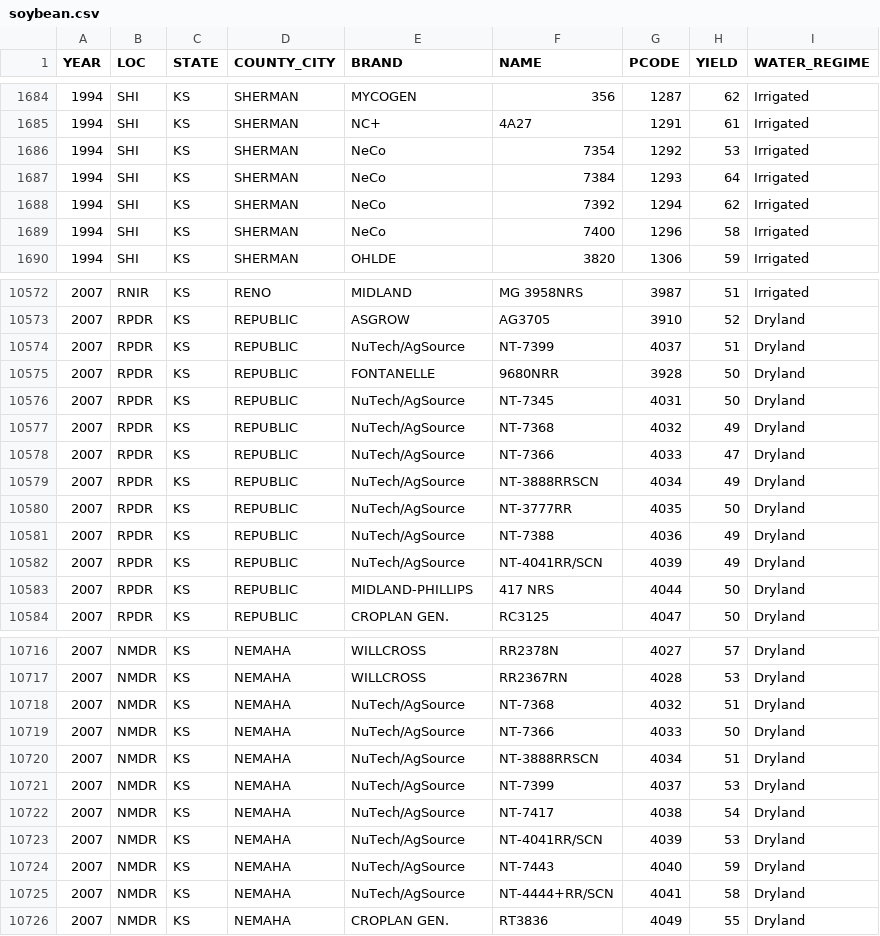
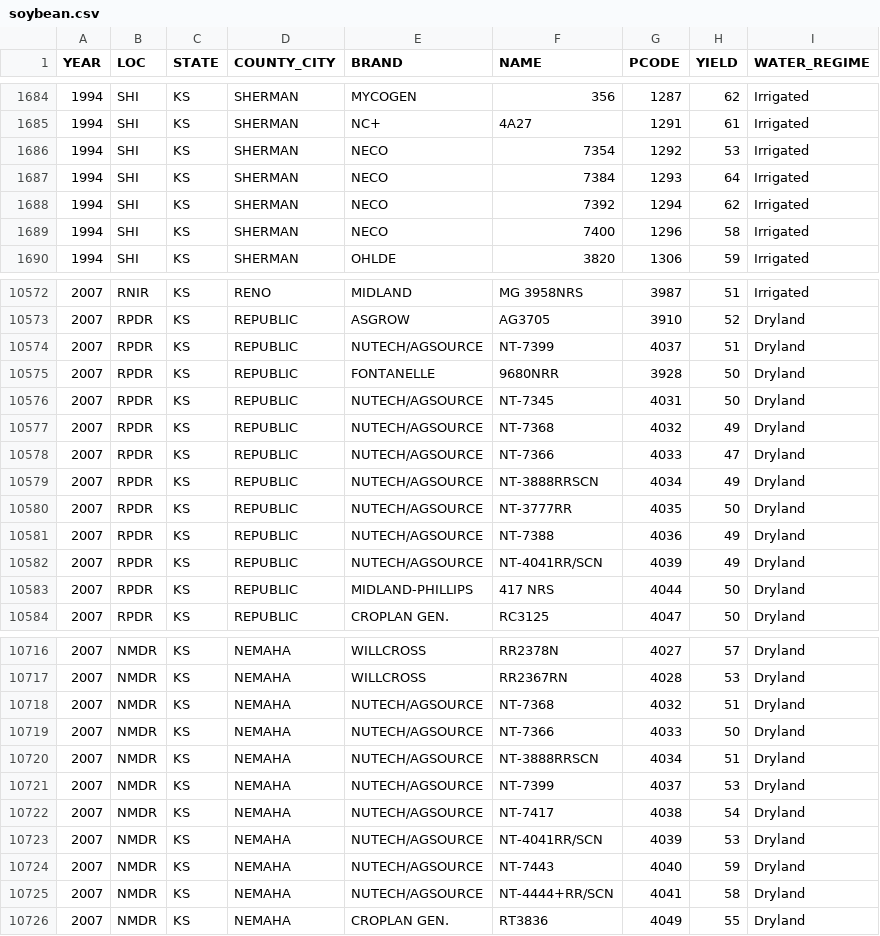
Before and after one commit to Ciampitti-Lab/AVYield, a CSV file: data/datasets/soybean.csv, drawn as a sheet; only a part is shown, gaps mark what is left out; the diff covers the shown part only.

```diff
--- a/data/datasets/soybean.csv
+++ b/data/datasets/soybean.csv
@@ -1685,6 +1685,6 @@ YEAR,LOC,STATE,COUNTY_CITY,BRAND,NAME,PCODE,YIELD,WATER_REGIME
 1994,SHI,KS,SHERMAN,NC+,4A27,1291,61,Irrigated
-1994,SHI,KS,SHERMAN,NeCo,7354,1292,53,Irrigated
-1994,SHI,KS,SHERMAN,NeCo,7384,1293,64,Irrigated
-1994,SHI,KS,SHERMAN,NeCo,7392,1294,62,Irrigated
-1994,SHI,KS,SHERMAN,NeCo,7400,1296,58,Irrigated
+1994,SHI,KS,SHERMAN,NECO,7354,1292,53,Irrigated
+1994,SHI,KS,SHERMAN,NECO,7384,1293,64,Irrigated
+1994,SHI,KS,SHERMAN,NECO,7392,1294,62,Irrigated
+1994,SHI,KS,SHERMAN,NECO,7400,1296,58,Irrigated
 1994,SHI,KS,SHERMAN,OHLDE,3820,1306,59,Irrigated
@@ -10573,11 +10573,11 @@ YEAR,LOC,STATE,COUNTY_CITY,BRAND,NAME,PCODE,YIELD,WATER_REGIME
 2007,RPDR,KS,REPUBLIC,ASGROW,AG3705,3910,52,Dryland
-2007,RPDR,KS,REPUBLIC,NuTech/AgSource,NT-7399,4037,51,Dryland
+2007,RPDR,KS,REPUBLIC,NUTECH/AGSOURCE,NT-7399,4037,51,Dryland
 2007,RPDR,KS,REPUBLIC,FONTANELLE,9680NRR,3928,50,Dryland
-2007,RPDR,KS,REPUBLIC,NuTech/AgSource,NT-7345,4031,50,Dryland
-2007,RPDR,KS,REPUBLIC,NuTech/AgSource,NT-7368,4032,49,Dryland
-2007,RPDR,KS,REPUBLIC,NuTech/AgSource,NT-7366,4033,47,Dryland
-2007,RPDR,KS,REPUBLIC,NuTech/AgSource,NT-3888RRSCN,4034,49,Dryland
-2007,RPDR,KS,REPUBLIC,NuTech/AgSource,NT-3777RR,4035,50,Dryland
-2007,RPDR,KS,REPUBLIC,NuTech/AgSource,NT-7388,4036,49,Dryland
-2007,RPDR,KS,REPUBLIC,NuTech/AgSource,NT-4041RR/SCN,4039,49,Dryland
+2007,RPDR,KS,REPUBLIC,NUTECH/AGSOURCE,NT-7345,4031,50,Dryland
+2007,RPDR,KS,REPUBLIC,NUTECH/AGSOURCE,NT-7368,4032,49,Dryland
+2007,RPDR,KS,REPUBLIC,NUTECH/AGSOURCE,NT-7366,4033,47,Dryland
+2007,RPDR,KS,REPUBLIC,NUTECH/AGSOURCE,NT-3888RRSCN,4034,49,Dryland
+2007,RPDR,KS,REPUBLIC,NUTECH/AGSOURCE,NT-3777RR,4035,50,Dryland
+2007,RPDR,KS,REPUBLIC,NUTECH/AGSOURCE,NT-7388,4036,49,Dryland
+2007,RPDR,KS,REPUBLIC,NUTECH/AGSOURCE,NT-4041RR/SCN,4039,49,Dryland
 2007,RPDR,KS,REPUBLIC,MIDLAND-PHILLIPS,417 NRS,4044,50,Dryland
@@ -10717,10 +10717,10 @@ YEAR,LOC,STATE,COUNTY_CITY,BRAND,NAME,PCODE,YIELD,WATER_REGIME
 2007,NMDR,KS,NEMAHA,WILLCROSS,RR2367RN,4028,53,Dryland
-2007,NMDR,KS,NEMAHA,NuTech/AgSource,NT-7368,4032,51,Dryland
-2007,NMDR,KS,NEMAHA,NuTech/AgSource,NT-7366,4033,50,Dryland
-2007,NMDR,KS,NEMAHA,NuTech/AgSource,NT-3888RRSCN,4034,51,Dryland
-2007,NMDR,KS,NEMAHA,NuTech/AgSource,NT-7399,4037,53,Dryland
-2007,NMDR,KS,NEMAHA,NuTech/AgSource,NT-7417,4038,54,Dryland
-2007,NMDR,KS,NEMAHA,NuTech/AgSource,NT-4041RR/SCN,4039,53,Dryland
-2007,NMDR,KS,NEMAHA,NuTech/AgSource,NT-7443,4040,59,Dryland
-2007,NMDR,KS,NEMAHA,NuTech/AgSource,NT-4444+RR/SCN,4041,58,Dryland
+2007,NMDR,KS,NEMAHA,NUTECH/AGSOURCE,NT-7368,4032,51,Dryland
+2007,NMDR,KS,NEMAHA,NUTECH/AGSOURCE,NT-7366,4033,50,Dryland
+2007,NMDR,KS,NEMAHA,NUTECH/AGSOURCE,NT-3888RRSCN,4034,51,Dryland
+2007,NMDR,KS,NEMAHA,NUTECH/AGSOURCE,NT-7399,4037,53,Dryland
+2007,NMDR,KS,NEMAHA,NUTECH/AGSOURCE,NT-7417,4038,54,Dryland
+2007,NMDR,KS,NEMAHA,NUTECH/AGSOURCE,NT-4041RR/SCN,4039,53,Dryland
+2007,NMDR,KS,NEMAHA,NUTECH/AGSOURCE,NT-7443,4040,59,Dryland
+2007,NMDR,KS,NEMAHA,NUTECH/AGSOURCE,NT-4444+RR/SCN,4041,58,Dryland
 2007,NMDR,KS,NEMAHA,CROPLAN GEN.,RT3836,4049,55,Dryland
```
Also changed, not shown: 99 edited cells elsewhere in this file, data/datasets/sorghum.csv, data/datasets/sunflower.csv, 3 other files.
